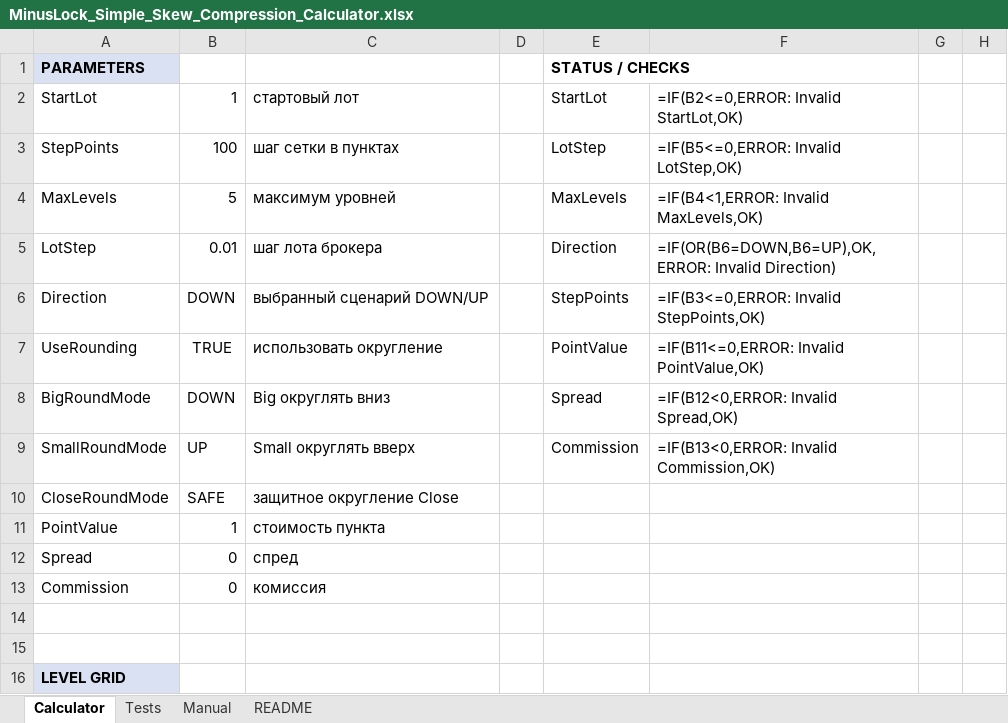
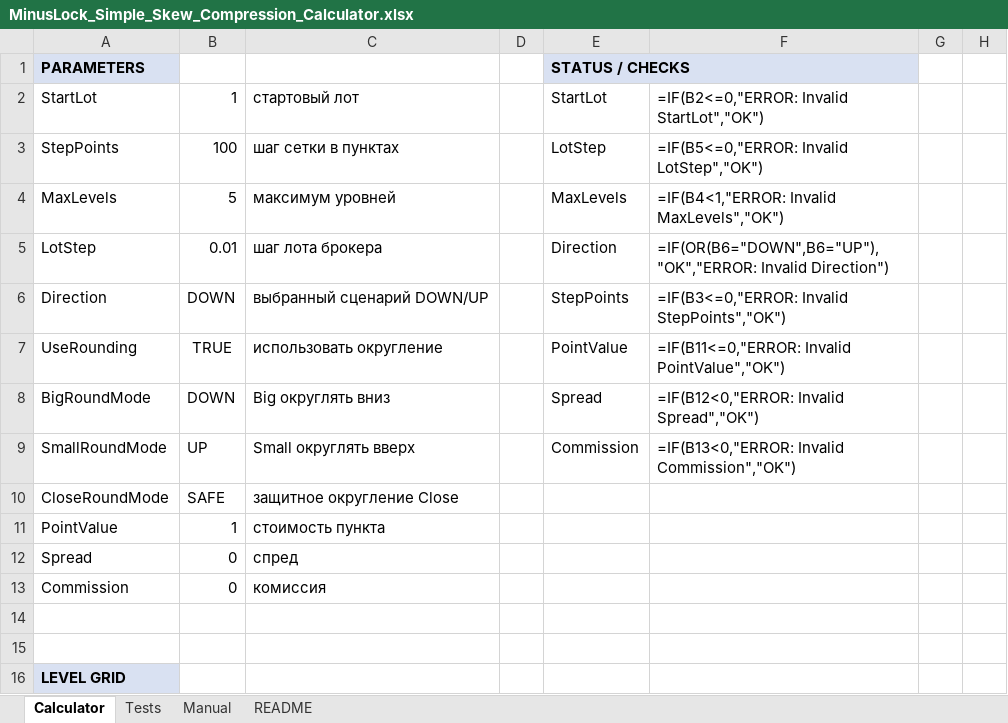
Before and after one commit to ic8812825-maker/chatgpt.com-codex, an Excel workbook: MinusLock_Simple_Skew_Compression_Calculator/MinusLock_Simple_Skew_Compression_Calculator.xlsx, sheet Calculator, drawn as a sheet; only a part is shown; values as stored, in another font and other column widths than the file's, no borders; formulas without a stored value are shown as written; the diff covers the shown part only; the diff names each change by its address in the sheet, - before the commit and + after, or states it on an @@ line.

Commit message:
Fix formulas and complete simple skew calculator validation

```diff
--- a/MinusLock_Simple_Skew_Compression_Calculator/MinusLock_Simple_Skew_Compression_Calculator.xlsx (sheet Calculator)
+++ b/MinusLock_Simple_Skew_Compression_Calculator/MinusLock_Simple_Skew_Compression_Calculator.xlsx (sheet Calculator)
-E1 fill: none
+E1 fill: #D9E1F2
-F2: =IF(B2<=0,ERROR: Invalid StartLot,OK)
+F2: =IF(B2<=0,"ERROR: Invalid StartLot","OK")
-F3: =IF(B5<=0,ERROR: Invalid LotStep,OK)
+F3: =IF(B5<=0,"ERROR: Invalid LotStep","OK")
-F4: =IF(B4<1,ERROR: Invalid MaxLevels,OK)
+F4: =IF(B4<1,"ERROR: Invalid MaxLevels","OK")
-F5: =IF(OR(B6=DOWN,B6=UP),OK,ERROR: Invalid Direction)
+F5: =IF(OR(B6="DOWN",B6="UP"),"OK","ERROR: Invalid Direction")
-F6: =IF(B3<=0,ERROR: Invalid StepPoints,OK)
+F6: =IF(B3<=0,"ERROR: Invalid StepPoints","OK")
-F7: =IF(B11<=0,ERROR: Invalid PointValue,OK)
+F7: =IF(B11<=0,"ERROR: Invalid PointValue","OK")
-F8: =IF(B12<0,ERROR: Invalid Spread,OK)
+F8: =IF(B12<0,"ERROR: Invalid Spread","OK")
-F9: =IF(B13<0,ERROR: Invalid Commission,OK)
+F9: =IF(B13<0,"ERROR: Invalid Commission","OK")
```
Also changed, not shown: 26 edited cells elsewhere in this sheet, sheet Tests, 2 other files.
